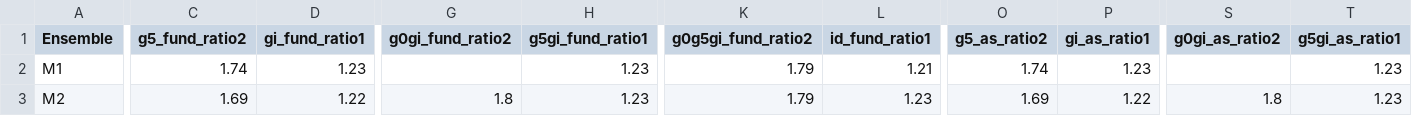
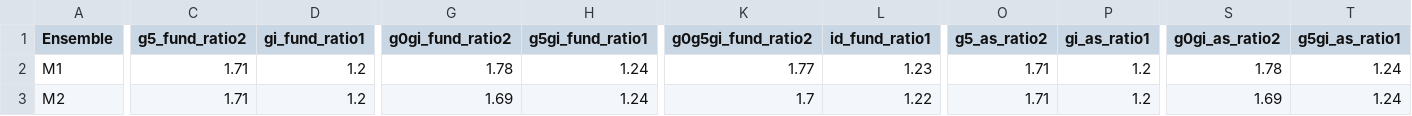
Before and after one commit to telos-collaboration/spectral_density_CB_mesons_2025, a CSV file: lsd_out/metadata/ratioguesses_chimerabaryons_spectrum.csv, drawn as a sheet; only a part is shown, gaps mark what is left out; the diff covers the shown part only; the diff names each change by its address in the sheet, - before the commit and + after, or states it on an @@ line.

```diff
--- a/lsd_out/metadata/ratioguesses_chimerabaryons_spectrum.csv
+++ b/lsd_out/metadata/ratioguesses_chimerabaryons_spectrum.csv
-C2 (g5_fund_ratio2): 1.74
+C2 (g5_fund_ratio2): 1.71
-D2 (gi_fund_ratio1): 1.23
+D2 (gi_fund_ratio1): 1.2
-G2 (g0gi_fund_ratio2): (empty)
+G2 (g0gi_fund_ratio2): 1.78
-H2:H3 (g5gi_fund_ratio1): 1.23
+H2:H3 (g5gi_fund_ratio1): 1.24
-K2 (g0g5gi_fund_ratio2): 1.79
+K2 (g0g5gi_fund_ratio2): 1.77
-L2 (id_fund_ratio1): 1.21
+L2 (id_fund_ratio1): 1.23
-O2 (g5_as_ratio2): 1.74
+O2 (g5_as_ratio2): 1.71
-P2 (gi_as_ratio1): 1.23
+P2 (gi_as_ratio1): 1.2
-S2 (g0gi_as_ratio2): (empty)
+S2 (g0gi_as_ratio2): 1.78
-T2:T3 (g5gi_as_ratio1): 1.23
+T2:T3 (g5gi_as_ratio1): 1.24
-C3 (g5_fund_ratio2): 1.69
+C3 (g5_fund_ratio2): 1.71
-D3 (gi_fund_ratio1): 1.22
+D3 (gi_fund_ratio1): 1.2
-G3 (g0gi_fund_ratio2): 1.8
+G3 (g0gi_fund_ratio2): 1.69
-K3 (g0g5gi_fund_ratio2): 1.79
+K3 (g0g5gi_fund_ratio2): 1.7
-L3 (id_fund_ratio1): 1.23
+L3 (id_fund_ratio1): 1.22
-O3 (g5_as_ratio2): 1.69
+O3 (g5_as_ratio2): 1.71
-P3 (gi_as_ratio1): 1.22
+P3 (gi_as_ratio1): 1.2
-S3 (g0gi_as_ratio2): 1.8
+S3 (g0gi_as_ratio2): 1.69
```
Also changed, not shown: 62 edited cells elsewhere in this file, lsd_out/metadata/metadata_spectralDensity.csv, lsd_out/metadata/metadata_spectralDensity_chimerabaryons.csv, 56 other files.
